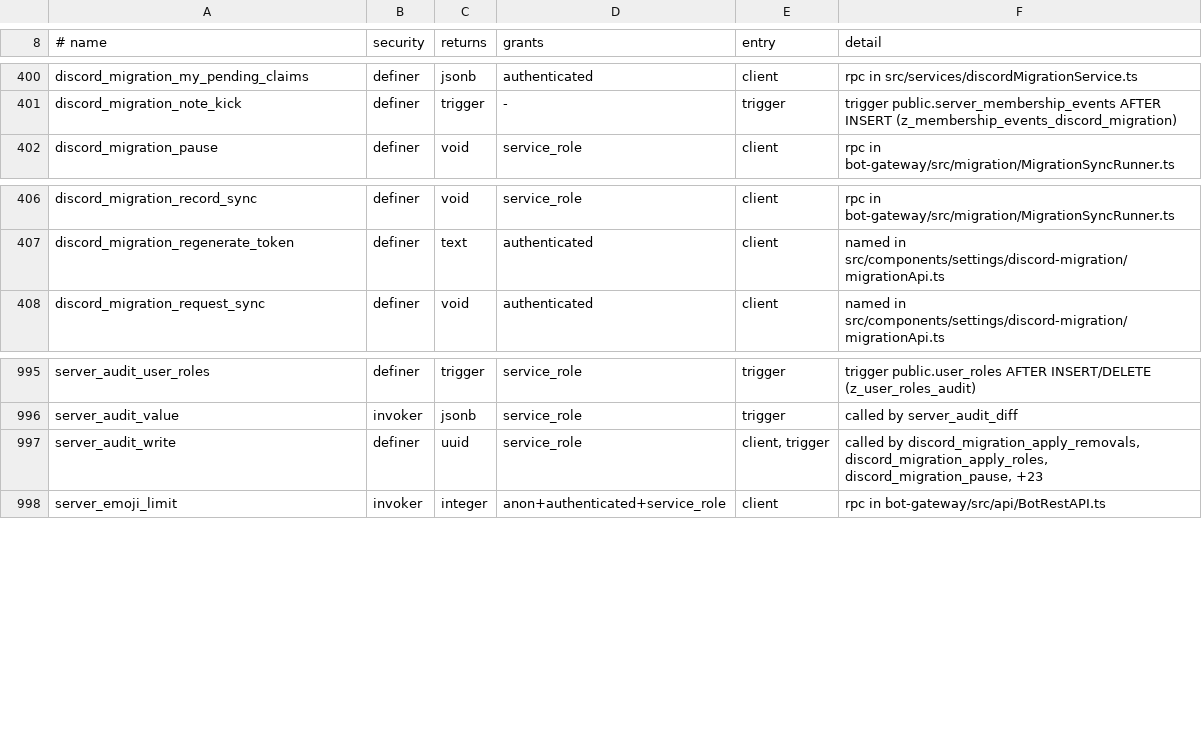
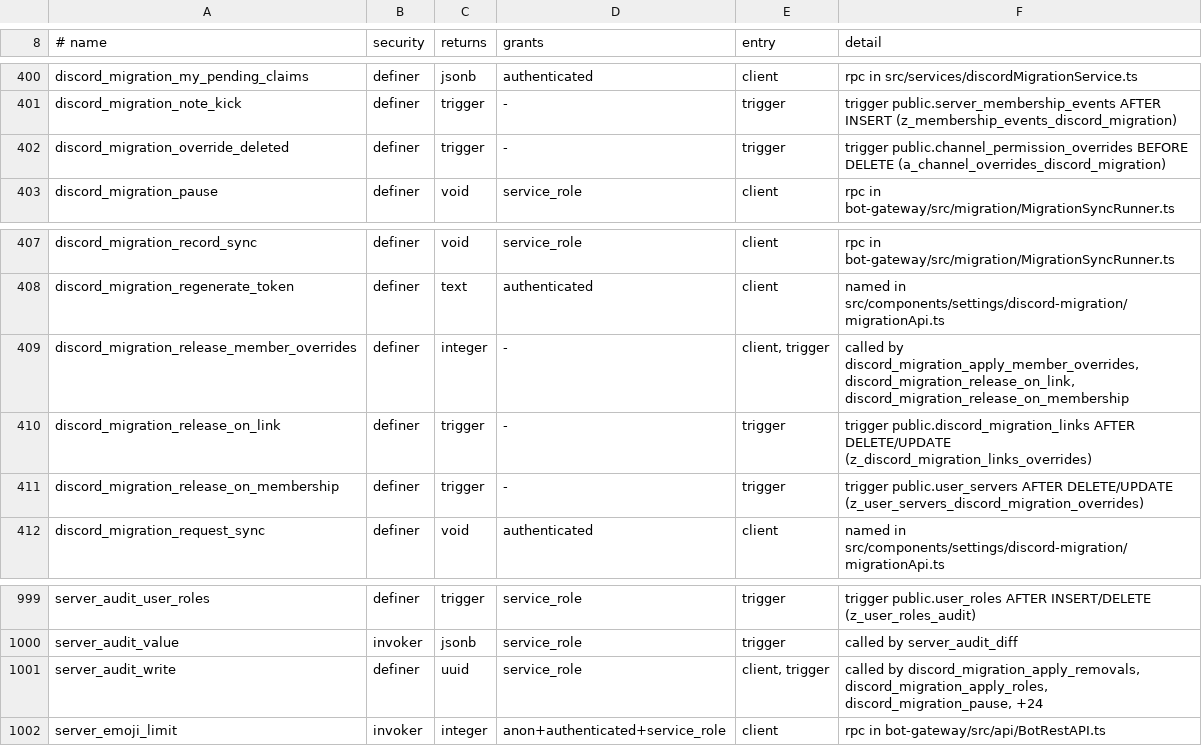
Before and after one commit to WWPOL/brapmony, a TSV file: db_schema/REACHABILITY.tsv, drawn as a sheet; only a part is shown, gaps mark what is left out.

```diff
--- a/db_schema/REACHABILITY.tsv
+++ b/db_schema/REACHABILITY.tsv
@@ -401,2 +401,3 @@ discord_migration_my_pending_claims	definer	jsonb	authenticated	client	rpc in sr
 discord_migration_note_kick	definer	trigger	-	trigger	trigger public.server_membership_events AFTER INSERT (z_membership_events_discord_migration)
+discord_migration_override_deleted	definer	trigger	-	trigger	trigger public.channel_permission_overrides BEFORE DELETE (a_channel_overrides_discord_migration)
 discord_migration_pause	definer	void	service_role	client	rpc in bot-gateway/src/migration/MigrationSyncRunner.ts
@@ -407,2 +408,5 @@ discord_migration_record_sync	definer	void	service_role	client	rpc in bot-gatewa
 discord_migration_regenerate_token	definer	text	authenticated	client	named in src/components/settings/discord-migration/migrationApi.ts
+discord_migration_release_member_overrides	definer	integer	-	client, trigger	called by discord_migration_apply_member_overrides, discord_migration_release_on_link, discord_migration_release_on_membership
+discord_migration_release_on_link	definer	trigger	-	trigger	trigger public.discord_migration_links AFTER DELETE/UPDATE (z_discord_migration_links_overrides)
+discord_migration_release_on_membership	definer	trigger	-	trigger	trigger public.user_servers AFTER DELETE/UPDATE (z_user_servers_discord_migration_overrides)
 discord_migration_request_sync	definer	void	authenticated	client	named in src/components/settings/discord-migration/migrationApi.ts
@@ -996,3 +1000,3 @@ server_audit_user_roles	definer	trigger	service_role	trigger	trigger public.user
 server_audit_value	invoker	jsonb	service_role	trigger	called by server_audit_diff
-server_audit_write	definer	uuid	service_role	client, trigger	called by discord_migration_apply_removals, discord_migration_apply_roles, discord_migration_pause, +23
+server_audit_write	definer	uuid	service_role	client, trigger	called by discord_migration_apply_removals, discord_migration_apply_roles, discord_migration_pause, +24
 server_emoji_limit	invoker	integer	anon+authenticated+service_role	client	rpc in bot-gateway/src/api/BotRestAPI.ts
```
Also changed, not shown: db_schema/SURFACE.tsv, 4 other files.
